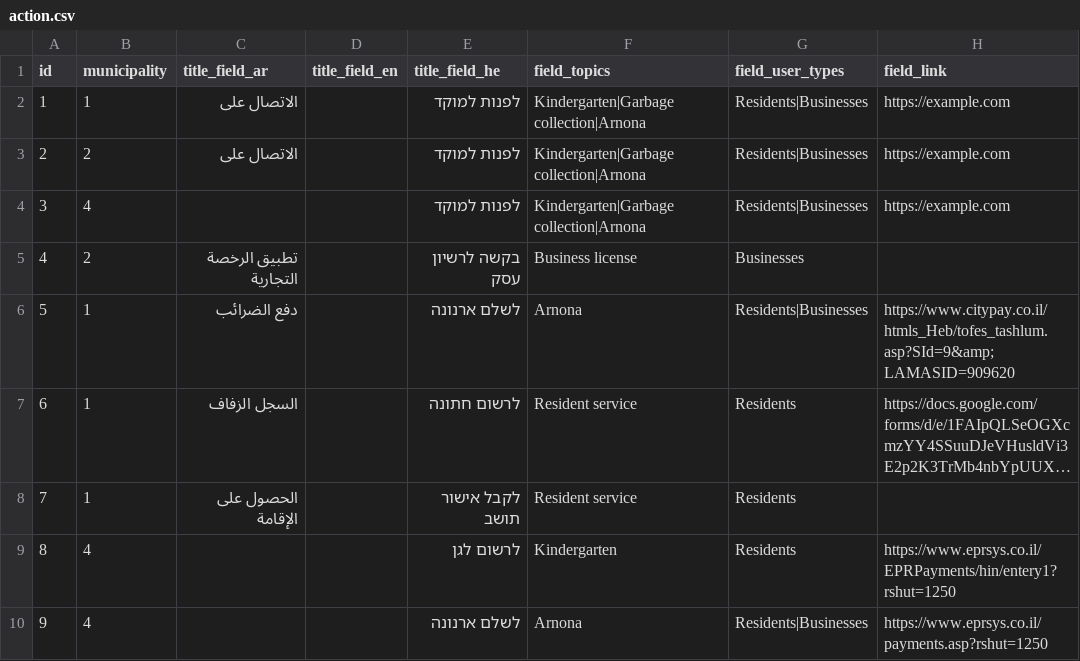
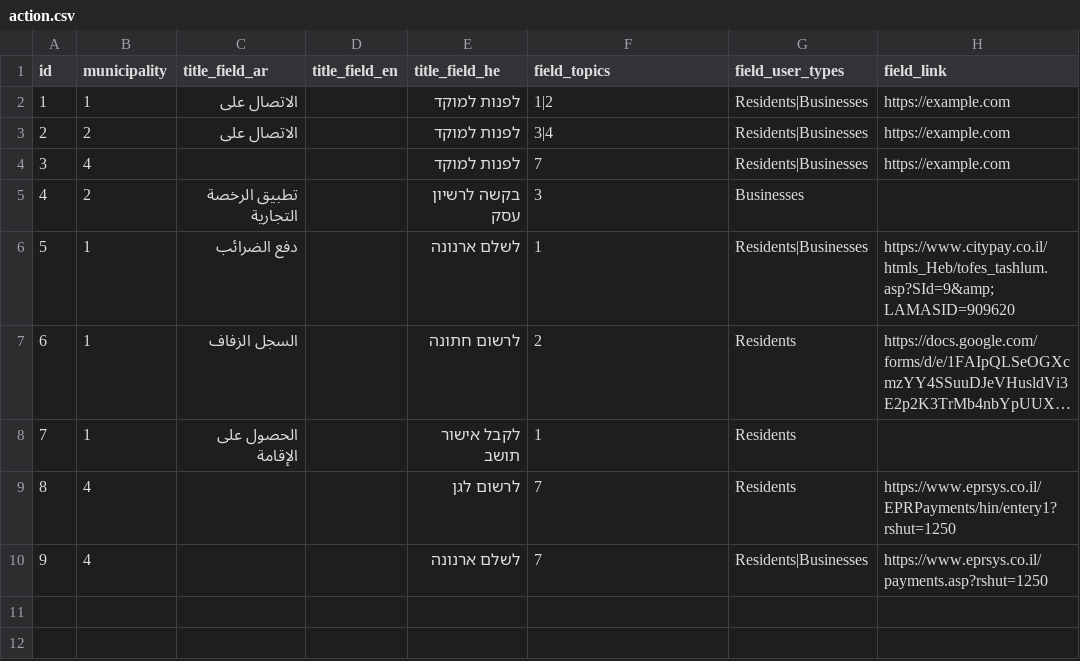
Before and after one commit to Gizra/Municipality, a CSV file: server/hedley/modules/custom/hedley_migrate/csv/action.csv, drawn as a sheet; long unchanged cells end in …; the diff names each change by its address in the sheet, - before the commit and + after, or states it on an @@ line.

Commit message:
Add topics to actions and start test.

```diff
--- a/server/hedley/modules/custom/hedley_migrate/csv/action.csv
+++ b/server/hedley/modules/custom/hedley_migrate/csv/action.csv
-F2 (field_topics): Kindergarten|Garbage collection|Arnona
+F2 (field_topics): 1|2
-F3 (field_topics): Kindergarten|Garbage collection|Arnona
+F3 (field_topics): 3|4
-F4 (field_topics): Kindergarten|Garbage collection|Arnona
+F4 (field_topics): 7
-F5 (field_topics): Business license
+F5 (field_topics): 3
-F6 (field_topics): Arnona
+F6 (field_topics): 1
-F7 (field_topics): Resident service
+F7 (field_topics): 2
-F8 (field_topics): Resident service
+F8 (field_topics): 1
-F9 (field_topics): Kindergarten
+F9 (field_topics): 7
-F10 (field_topics): Arnona
+F10 (field_topics): 7
```
Also changed, not shown: 4 other files.
